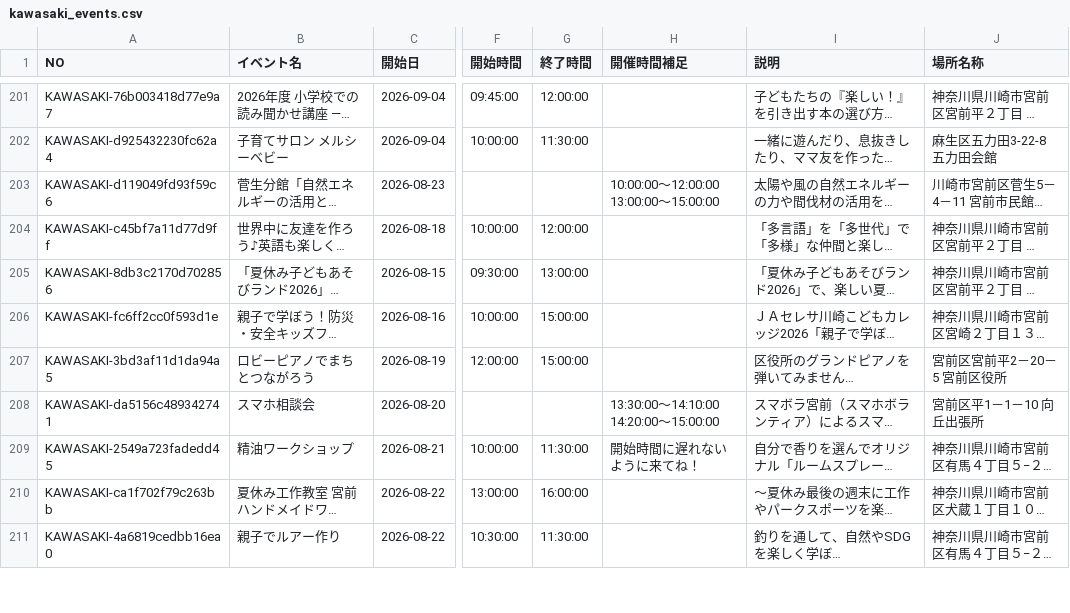
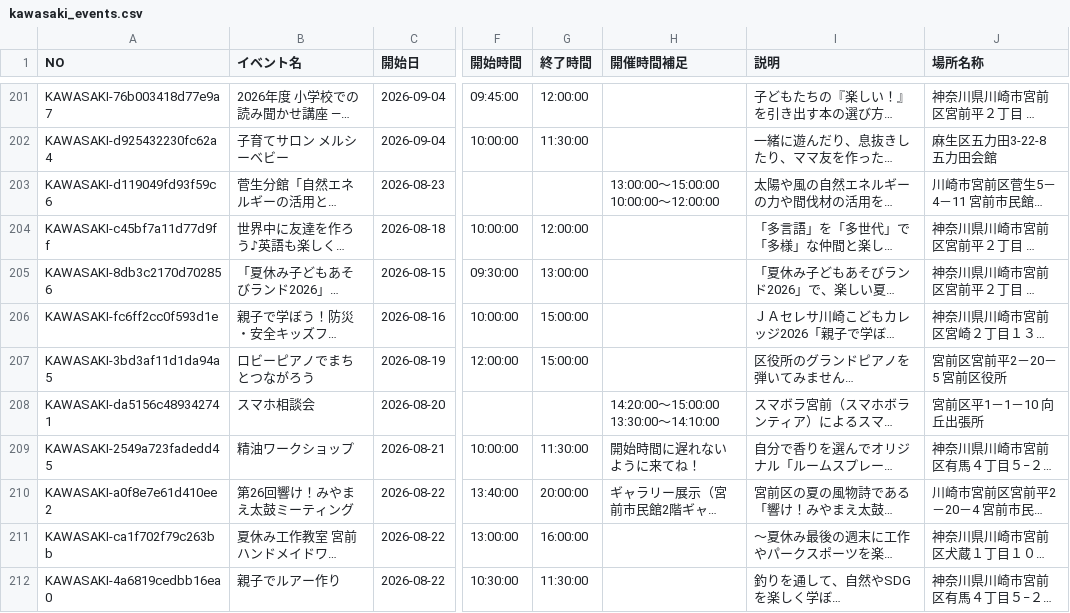
Before and after one commit to suzuking001/event_map, a CSV file: data/kawasaki_events.csv, drawn as a sheet; only a part is shown, gaps mark what is left out; long unchanged cells end in …; ↵ is a line break in a cell; the diff covers the shown part only; the diff names each change by its address in the sheet, - before the commit and + after, or states it on an @@ line.

```diff
--- a/data/kawasaki_events.csv
+++ b/data/kawasaki_events.csv
-H203 (開催時間補足): 10:00:00〜12:00:00 ↵ 13:00:00〜15:00:00
+H203 (開催時間補足): 13:00:00〜15:00:00 ↵ 10:00:00〜12:00:00
-H208 (開催時間補足): 13:30:00〜14:10:00 ↵ 14:20:00〜15:00:00
+H208 (開催時間補足): 14:20:00〜15:00:00 ↵ 13:30:00〜14:10:00
@@ row 212 moved to row 210: KAWASAKI-a0f8e7e61d410ee2 @@
```
Also changed, not shown: 1 added row, 1 removed row, 1 moved row and 30 edited cells elsewhere in this file, 1 other file.
